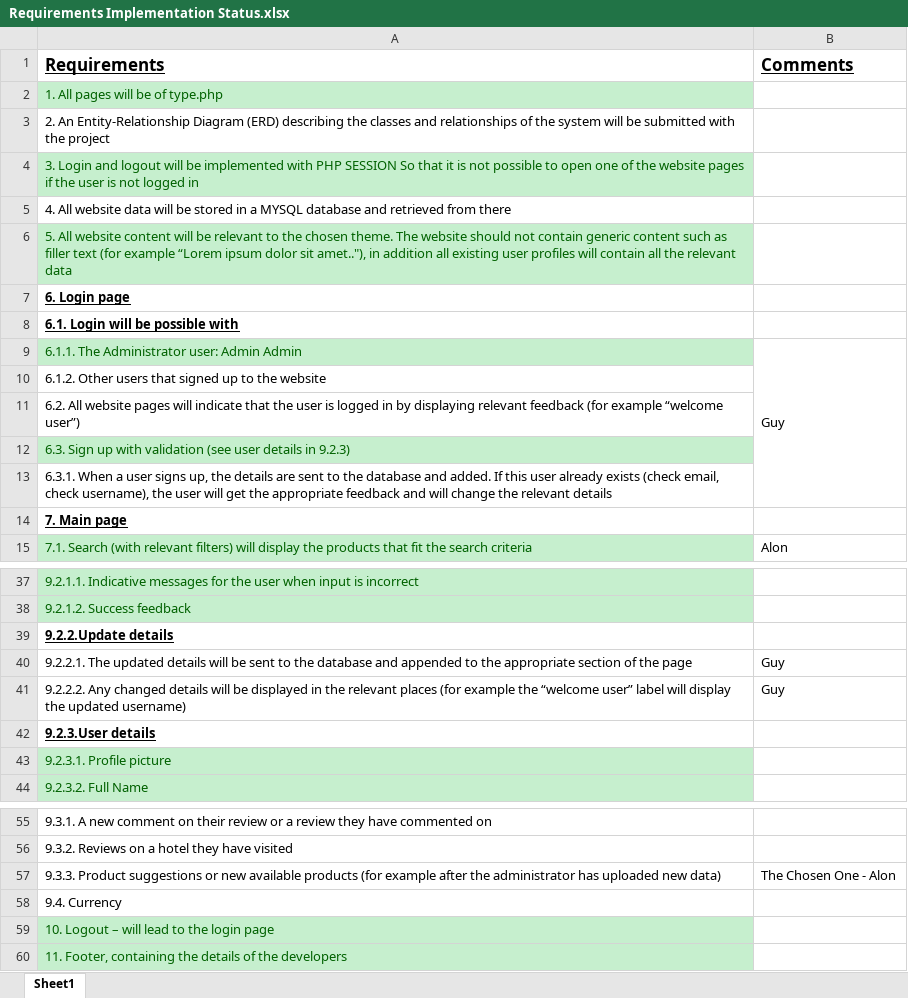
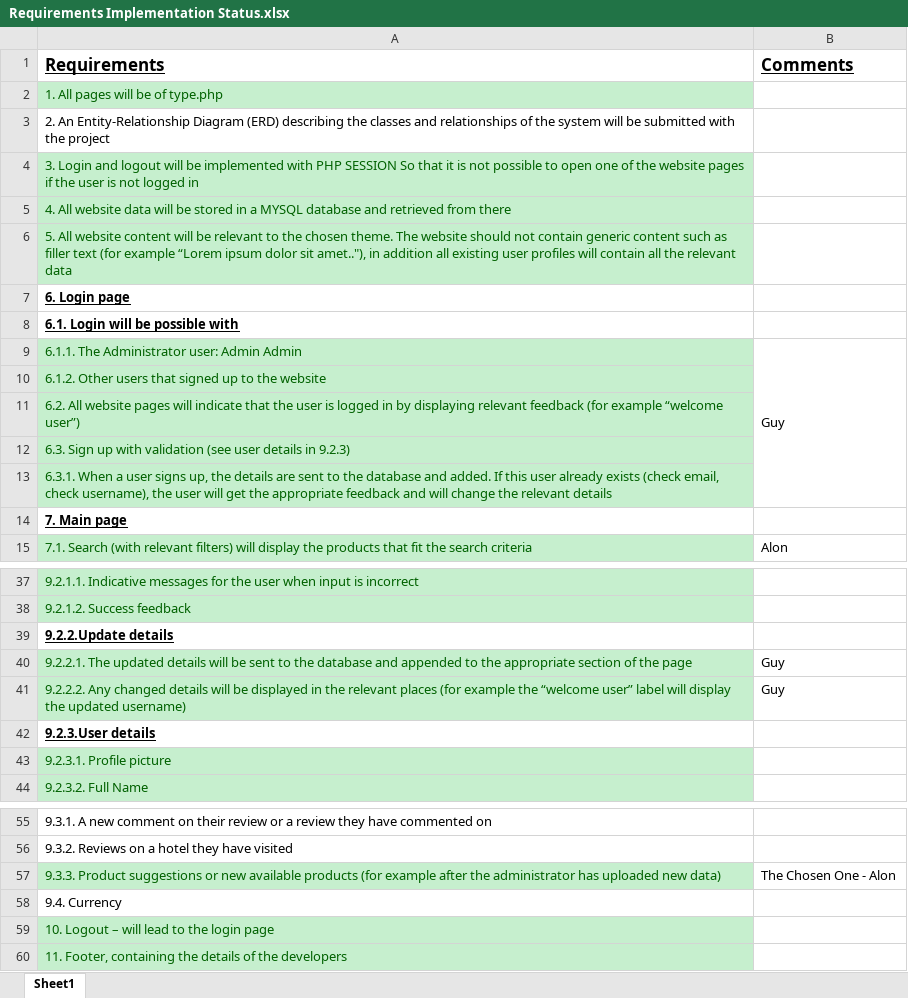
Before and after one commit to guyly10/FlightWebsite, an Excel workbook: Requirements Implementation Status.xlsx, sheet Sheet1, drawn as a sheet; only a part is shown, gaps mark what is left out; values as stored, in another font and other column widths than the file's, no borders; the diff names each change by its address in the sheet, - before the commit and + after, or states it on an @@ line.

```diff
--- a/Requirements Implementation Status.xlsx (sheet Sheet1)
+++ b/Requirements Implementation Status.xlsx (sheet Sheet1)
@@ A5 fill: none → #C6EFCE, text colour: black → #006100 @@
@@ A10:A11 fill: none → #C6EFCE, text colour: black → #006100 @@
@@ A13 fill: none → #C6EFCE, text colour: black → #006100 @@
@@ A40:A41 fill: none → #C6EFCE, text colour: black → #006100 @@
@@ A57 fill: none → #C6EFCE, text colour: black → #006100 @@
```
Also changed, not shown: 2 other files.
